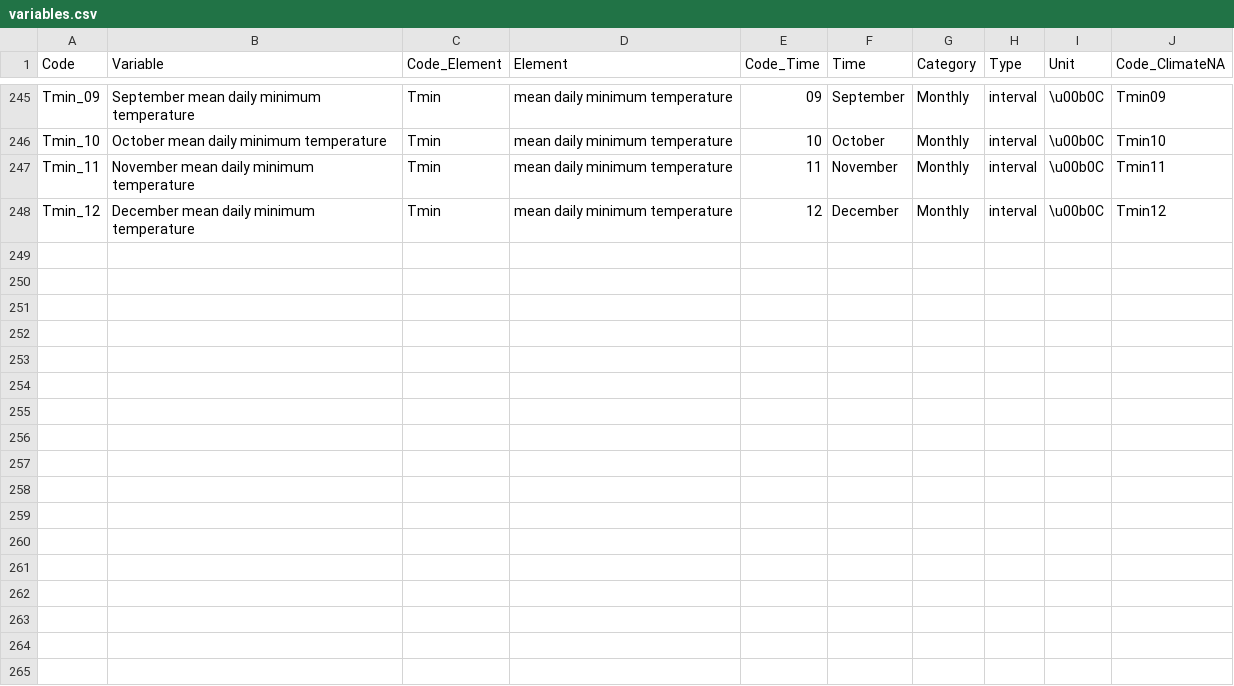
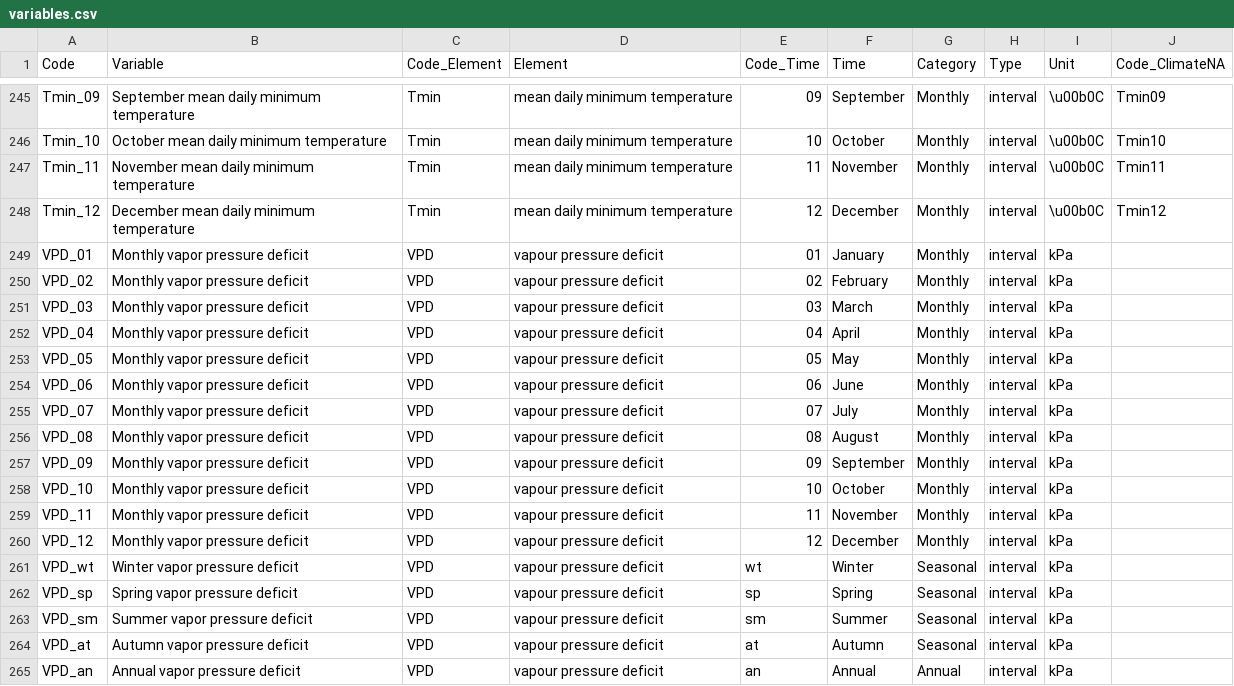
Before and after one commit to bcgov/climr, a CSV file: data-raw/derivedVariables/variables.csv, drawn as a sheet; only a part is shown, gaps mark what is left out; the diff names each change by its address in the sheet, - before the commit and + after, or states it on an @@ line.

Commit message:
add VPD to vars list

```diff
--- a/data-raw/derivedVariables/variables.csv
+++ b/data-raw/derivedVariables/variables.csv
+row 249: VPD_01 | Monthly vapor pressure deficit | VPD | vapour pressure deficit | 01 | January | Monthly | interval | kPa
+row 250: VPD_02 | Monthly vapor pressure deficit | VPD | vapour pressure deficit | 02 | February | Monthly | interval | kPa
+row 251: VPD_03 | Monthly vapor pressure deficit | VPD | vapour pressure deficit | 03 | March | Monthly | interval | kPa
+row 252: VPD_04 | Monthly vapor pressure deficit | VPD | vapour pressure deficit | 04 | April | Monthly | interval | kPa
+row 253: VPD_05 | Monthly vapor pressure deficit | VPD | vapour pressure deficit | 05 | May | Monthly | interval | kPa
+row 254: VPD_06 | Monthly vapor pressure deficit | VPD | vapour pressure deficit | 06 | June | Monthly | interval | kPa
+row 255: VPD_07 | Monthly vapor pressure deficit | VPD | vapour pressure deficit | 07 | July | Monthly | interval | kPa
+row 256: VPD_08 | Monthly vapor pressure deficit | VPD | vapour pressure deficit | 08 | August | Monthly | interval | kPa
+row 257: VPD_09 | Monthly vapor pressure deficit | VPD | vapour pressure deficit | 09 | September | Monthly | interval | kPa
+row 258: VPD_10 | Monthly vapor pressure deficit | VPD | vapour pressure deficit | 10 | October | Monthly | interval | kPa
+row 259: VPD_11 | Monthly vapor pressure deficit | VPD | vapour pressure deficit | 11 | November | Monthly | interval | kPa
+row 260: VPD_12 | Monthly vapor pressure deficit | VPD | vapour pressure deficit | 12 | December | Monthly | interval | kPa
+row 261: VPD_wt | Winter vapor pressure deficit | VPD | vapour pressure deficit | wt | Winter | Seasonal | interval | kPa
+row 262: VPD_sp | Spring vapor pressure deficit | VPD | vapour pressure deficit | sp | Spring | Seasonal | interval | kPa
+row 263: VPD_sm | Summer vapor pressure deficit | VPD | vapour pressure deficit | sm | Summer | Seasonal | interval | kPa
+row 264: VPD_at | Autumn vapor pressure deficit | VPD | vapour pressure deficit | at | Autumn | Seasonal | interval | kPa
+row 265: VPD_an | Annual vapor pressure deficit | VPD | vapour pressure deficit | an | Annual | Annual | interval | kPa
```
Also changed, not shown: 1 other file.
